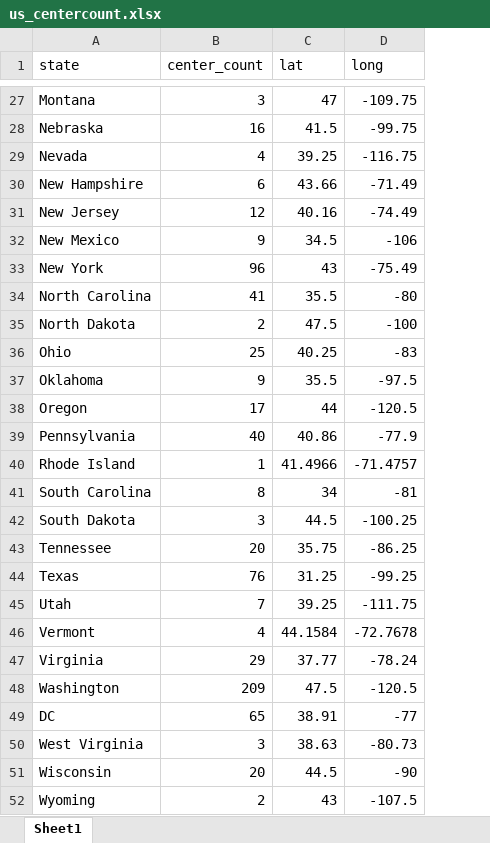
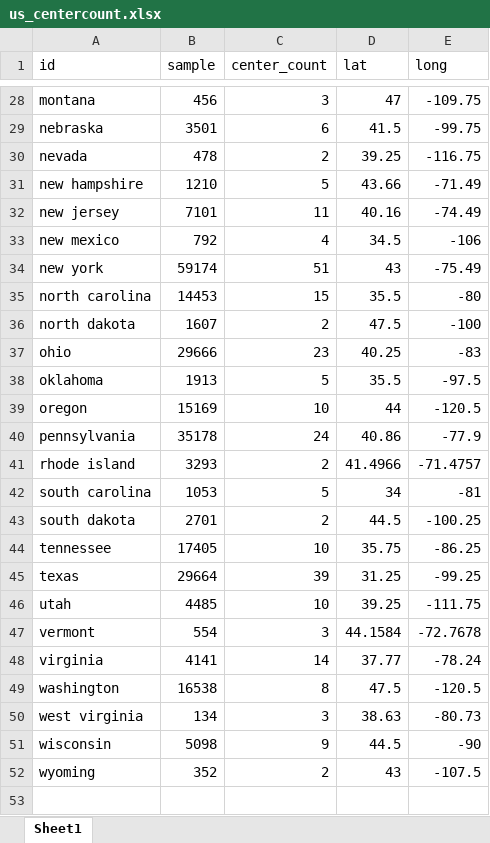
Before and after one commit to CDCgov/PASS, an Excel workbook: SGMC/rstudio_maps/data/us_centercount.xlsx, sheet Sheet1, drawn as a sheet; only a part is shown, gaps mark what is left out; values as stored, in another font and other column widths than the file's, no borders; removed rows and columns are numbered as before the commit, all else as after; the diff covers the shown part only; the diff names each change by its address in the sheet, - before the commit and + after, or states it on an @@ line.

```diff
--- a/SGMC/rstudio_maps/data/us_centercount.xlsx (sheet Sheet1)
+++ b/SGMC/rstudio_maps/data/us_centercount.xlsx (sheet Sheet1)
-column A (state), rows 27-48: Montana | Nebraska | Nevada | New Hampshire | New Jersey | New Mexico | New York | North Carolina | North Dakota | Ohio | Oklahoma | Oregon | Pennsylvania | Rhode Island | South Carolina | South Dakota | Tennessee | Texas | Utah | Vermont | Virginia | Washington; rows 50-52: West Virginia | Wisconsin | Wyoming
+column A (id), rows 28-52: montana | nebraska | nevada | new hampshire | new jersey | new mexico | new york | north carolina | north dakota | ohio | oklahoma | oregon | pennsylvania | rhode island | south carolina | south dakota | tennessee | texas | utah | vermont | virginia | washington | west virginia | wisconsin | wyoming
+column B (sample), rows 28-52: 456 | 3501 | 478 | 1210 | 7101 | 792 | 59174 | 14453 | 1607 | 29666 | 1913 | 15169 | 35178 | 3293 | 1053 | 2701 | 17405 | 29664 | 4485 | 554 | 4141 | 16538 | 134 | 5098 | 352
-C29 (center_count): 16
+C29 (center_count): 6
-C30 (center_count): 4
+C30 (center_count): 2
-C31 (center_count): 6
+C31 (center_count): 5
-C32 (center_count): 12
+C32 (center_count): 11
-C33 (center_count): 9
+C33 (center_count): 4
-C34 (center_count): 96
+C34 (center_count): 51
-C35 (center_count): 41
+C35 (center_count): 15
-C37 (center_count): 25
+C37 (center_count): 23
-C38 (center_count): 9
+C38 (center_count): 5
-C39 (center_count): 17
+C39 (center_count): 10
-C40 (center_count): 40
+C40 (center_count): 24
-C41 (center_count): 1
+C41 (center_count): 2
-C42 (center_count): 8
+C42 (center_count): 5
-C43 (center_count): 3
+C43 (center_count): 2
-C44 (center_count): 20
+C44 (center_count): 10
-C45 (center_count): 76
+C45 (center_count): 39
-C46 (center_count): 7
+C46 (center_count): 10
-C47 (center_count): 4
+C47 (center_count): 3
-C48 (center_count): 29
+C48 (center_count): 14
-C49 (center_count): 209
+C49 (center_count): 8
-row 49: DC | 65 | 38.91 | -77
-C51 (center_count): 20
+C51 (center_count): 9
```
Also changed, not shown: 1 added row and 23 edited cells elsewhere in this sheet, SGMC/rstudio_maps/data/world_centercount.xlsx, 16 other files.
